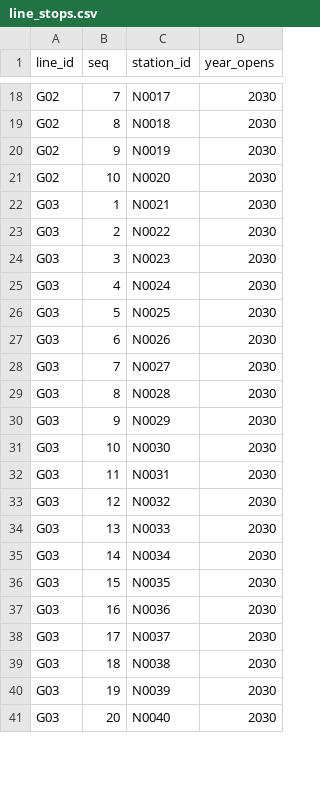
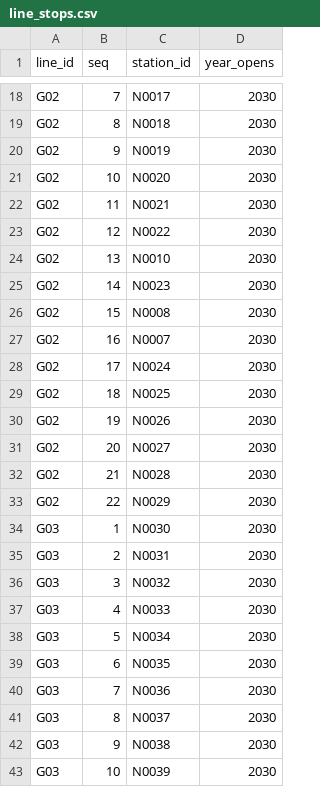
Before and after one commit to dgoodenough/texas-transit, a CSV file: urban/generated/rio-grande-valley/line_stops.csv, drawn as a sheet; only a part is shown, gaps mark what is left out; the diff covers the shown part only.

```diff
--- a/urban/generated/rio-grande-valley/line_stops.csv
+++ b/urban/generated/rio-grande-valley/line_stops.csv
@@ -21,21 +21,23 @@ G02,9,N0019,2030
 G02,10,N0020,2030
-G03,1,N0021,2030
-G03,2,N0022,2030
-G03,3,N0023,2030
-G03,4,N0024,2030
-G03,5,N0025,2030
-G03,6,N0026,2030
-G03,7,N0027,2030
-G03,8,N0028,2030
-G03,9,N0029,2030
-G03,10,N0030,2030
-G03,11,N0031,2030
-G03,12,N0032,2030
-G03,13,N0033,2030
-G03,14,N0034,2030
-G03,15,N0035,2030
-G03,16,N0036,2030
-G03,17,N0037,2030
-G03,18,N0038,2030
-G03,19,N0039,2030
-G03,20,N0040,2030
+G02,11,N0021,2030
+G02,12,N0022,2030
+G02,13,N0010,2030
+G02,14,N0023,2030
+G02,15,N0008,2030
+G02,16,N0007,2030
+G02,17,N0024,2030
+G02,18,N0025,2030
+G02,19,N0026,2030
+G02,20,N0027,2030
+G02,21,N0028,2030
+G02,22,N0029,2030
+G03,1,N0030,2030
+G03,2,N0031,2030
+G03,3,N0032,2030
+G03,4,N0033,2030
+G03,5,N0034,2030
+G03,6,N0035,2030
+G03,7,N0036,2030
+G03,8,N0037,2030
+G03,9,N0038,2030
+G03,10,N0039,2030
```
Also changed, not shown: 2 removed rows elsewhere in this file, urban/generated/rio-grande-valley/candidates.csv, urban/generated/rio-grande-valley/line_segments.csv, 25 other files.
